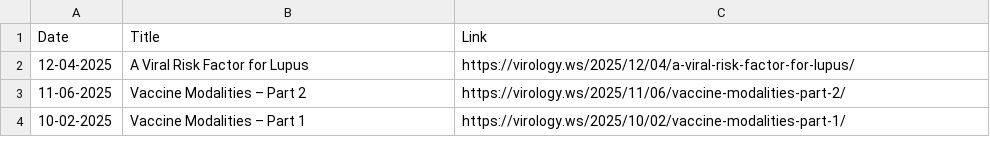
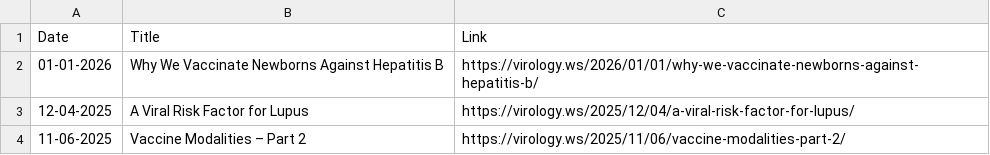
Before and after one commit to bbennett80/virology_blog, a CSV file: virology_blog.csv, drawn as a sheet; only a part is shown; the shorter side is filled out with more unchanged rows.

```diff
--- a/virology_blog.csv
+++ b/virology_blog.csv
@@ -1,2 +1,3 @@
 Date,Title,Link
+01-01-2026,Why We Vaccinate Newborns Against Hepatitis B,https://virology.ws/2026/01/01/why-we-vaccinate-newborns-against-hepatitis-b/
 12-04-2025,A Viral Risk Factor for Lupus,https://virology.ws/2025/12/04/a-viral-risk-factor-for-lupus/
```
